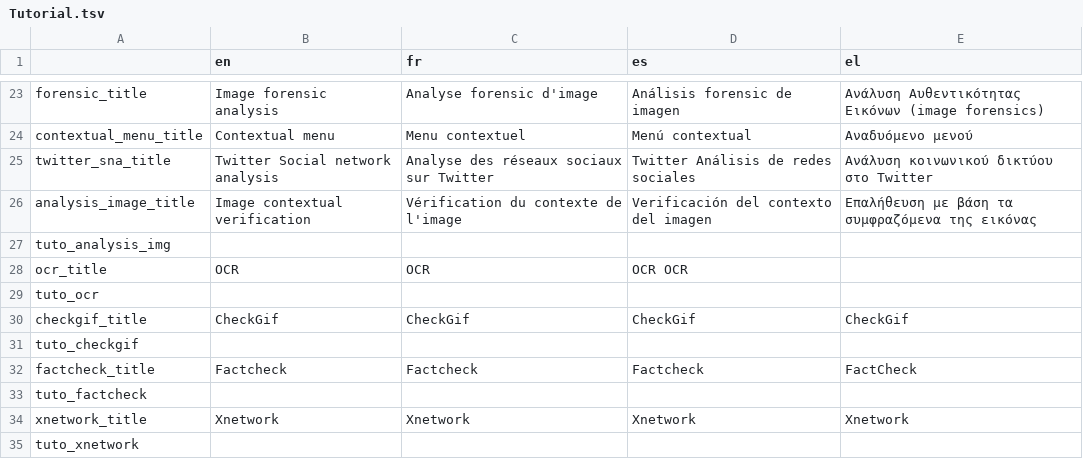
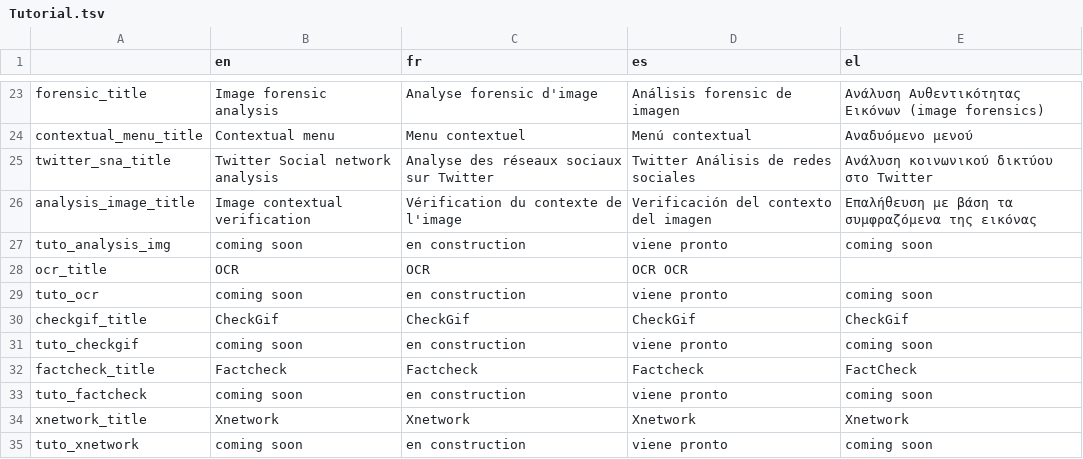
Before and after one commit to Xelgen/InVID-Translations, a TSV file: components/NavItems/Tutorial.tsv, drawn as a sheet; only a part is shown, gaps mark what is left out.

```diff
--- a/components/NavItems/Tutorial.tsv
+++ b/components/NavItems/Tutorial.tsv
@@ -26,10 +26,10 @@ twitter_sna_title	Twitter Social network analysis	Analyse des réseaux sociaux s
 analysis_image_title	Image contextual verification	Vérification du contexte de l'image	Verificación del contexto del imagen	Επαλήθευση με βάση τα συμφραζόμενα της εικόνας
-tuto_analysis_img
+tuto_analysis_img	coming soon	en construction	viene pronto	coming soon
 ocr_title	OCR	OCR	OCR OCR
-tuto_ocr
+tuto_ocr	coming soon	en construction	viene pronto	coming soon
 checkgif_title	CheckGif	CheckGif	CheckGif	CheckGif
-tuto_checkgif
+tuto_checkgif	coming soon	en construction	viene pronto	coming soon
 factcheck_title	Factcheck	Factcheck	Factcheck	FactCheck
-tuto_factcheck
+tuto_factcheck	coming soon	en construction	viene pronto	coming soon
 xnetwork_title	Xnetwork	Xnetwork	Xnetwork	Xnetwork
-tuto_xnetwork
+tuto_xnetwork	coming soon	en construction	viene pronto	coming soon
```
Also changed, not shown: components/NavBar.tsv, components/NavItems/Interactive.tsv, 2 other files.
